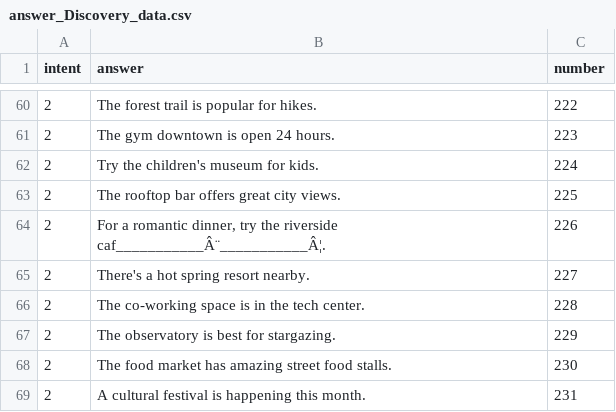
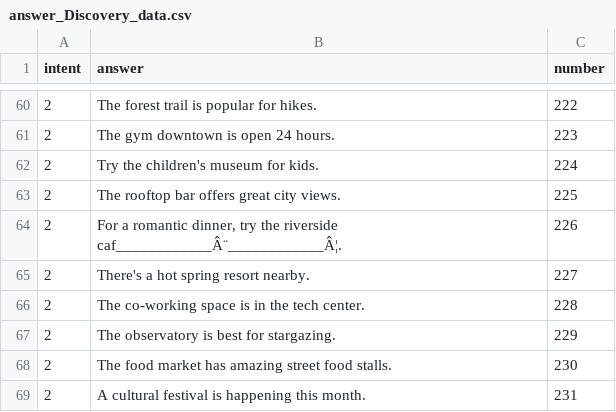
Before and after one commit to YoloYao/Chatbot, a CSV file: models/answer/answer_Discovery_data.csv, drawn as a sheet; only a part is shown, gaps mark what is left out.

```diff
--- a/models/answer/answer_Discovery_data.csv
+++ b/models/answer/answer_Discovery_data.csv
@@ -63,3 +63,3 @@ intent,answer,number
 2,The rooftop bar offers great city views.,225
-2,"For a romantic dinner, try the riverside caf___________Â¨___________Â¦.",226
+2,"For a romantic dinner, try the riverside caf____________Â¨____________Â¦.",226
 2,There's a hot spring resort nearby.,227
```
Also changed, not shown: data/preprocessed_answer.csv, data/preprocessed_dataset.csv, 22 other files.
